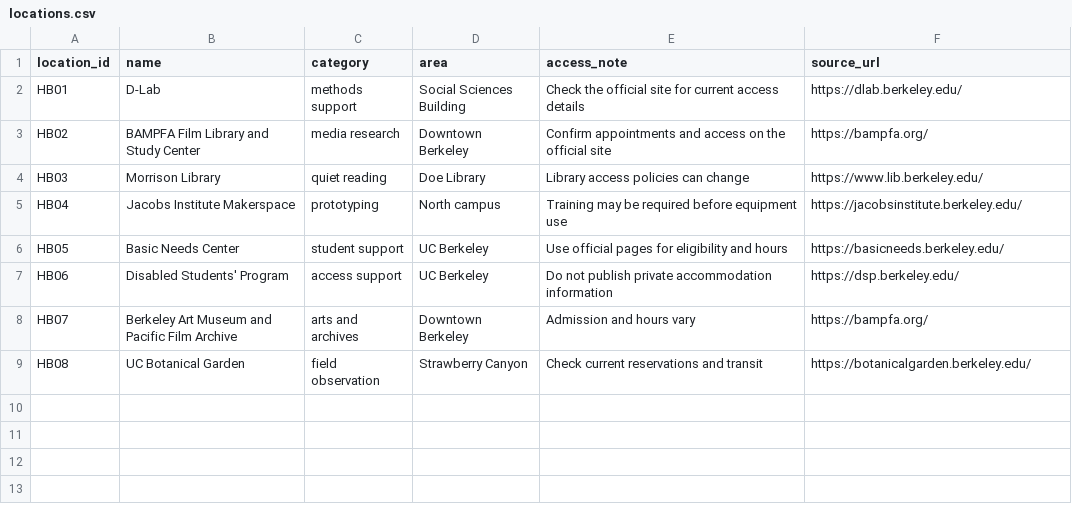
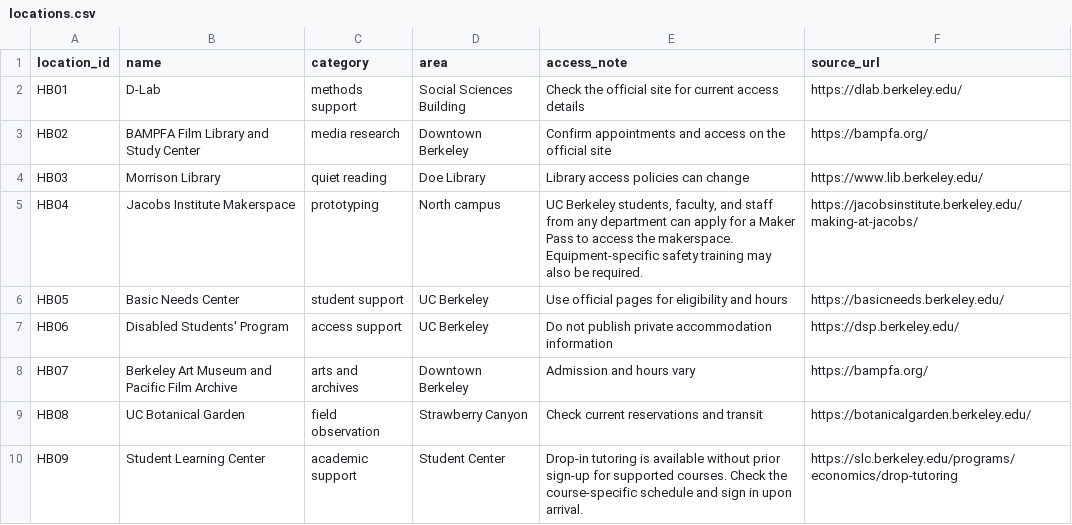
Before and after one commit to lillianhe629/hidden-berkeley, a CSV file: docs/_data/locations.csv, drawn as a sheet.

Commit message:
Update locations.csv

```diff
--- a/docs/_data/locations.csv
+++ b/docs/_data/locations.csv
@@ -4,3 +4,3 @@ HB02,BAMPFA Film Library and Study Center,media research,Downtown Berkeley,Confi
 HB03,Morrison Library,quiet reading,Doe Library,Library access policies can change,https://www.lib.berkeley.edu/
-HB04,Jacobs Institute Makerspace,prototyping,North campus,Training may be required before equipment use,https://jacobsinstitute.berkeley.edu/
+HB04,Jacobs Institute Makerspace,prototyping,North campus,"UC Berkeley students, faculty, and staff from any department can apply for a Maker Pass to access the makerspace. Equipment-specific safety training may also be required.",https://jacobsinstitute.berkeley.edu/making-at-jacobs/
 HB05,Basic Needs Center,student support,UC Berkeley,Use official pages for eligibility and hours,https://basicneeds.berkeley.edu/
@@ -9 +9,2 @@ HB07,Berkeley Art Museum and Pacific Film Archive,arts and archives,Downtown Ber
 HB08,UC Botanical Garden,field observation,Strawberry Canyon,Check current reservations and transit,https://botanicalgarden.berkeley.edu/
+HB09,Student Learning Center,academic support,Student Center,Drop-in tutoring is available without prior sign-up for supported courses. Check the course-specific schedule and sign in upon arrival.,https://slc.berkeley.edu/programs/economics/drop-tutoring
```
